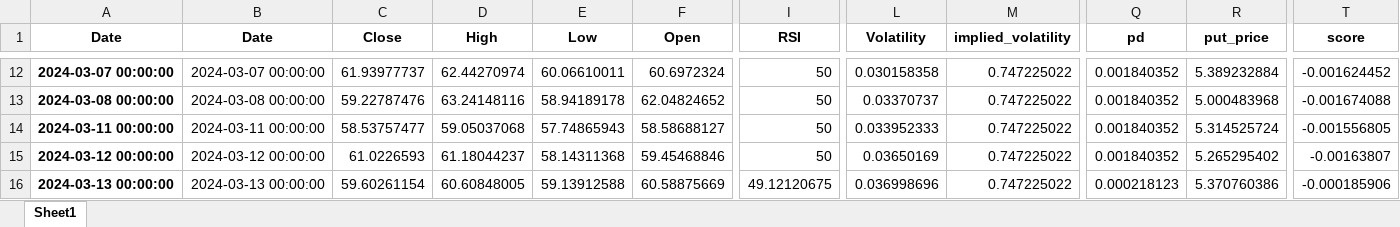
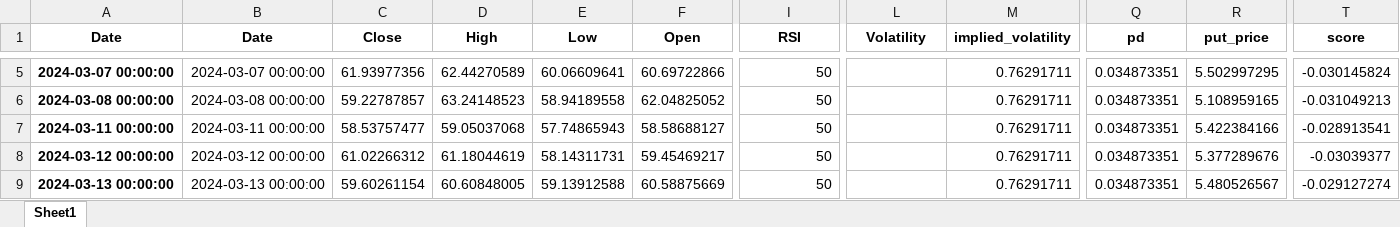
Before and after one commit to shixiangheng/XGB_stock_analysis_24YE, an Excel workbook: data_prepration_0130.xlsx, sheet Sheet1, drawn as a sheet; only a part is shown, gaps mark what is left out; values as stored, in another font and other column widths than the file's, no borders; addresses are those after the commit; the diff covers the shown part only; the diff names each change by its address in the sheet, - before the commit and + after, or states it on an @@ line.

```diff
--- a/data_prepration_0130.xlsx (sheet Sheet1)
+++ b/data_prepration_0130.xlsx (sheet Sheet1)
-C5 (Close): 61.93977737
+C5 (Close): 61.93977356
-D5 (High): 62.44270974
+D5 (High): 62.44270589
-E5 (Low): 60.06610011
+E5 (Low): 60.06609641
-F5 (Open): 60.6972324
+F5 (Open): 60.69722866
-L5 (Volatility): 0.030158358
+L5 (Volatility): (empty)
-M5:M9 (implied_volatility): 0.747225022
+M5:M9 (implied_volatility): 0.76291711
-Q5:Q8 (pd): 0.001840352
+Q5:Q8 (pd): 0.034873351
-R5 (put_price): 5.389232884
+R5 (put_price): 5.502997295
-T5 (score): -0.001624452
+T5 (score): -0.030145824
-C6 (Close): 59.22787476
+C6 (Close): 59.22787857
-D6 (High): 63.24148116
+D6 (High): 63.24148523
-E6 (Low): 58.94189178
+E6 (Low): 58.94189558
-F6 (Open): 62.04824652
+F6 (Open): 62.04825052
-L6 (Volatility): 0.03370737
+L6 (Volatility): (empty)
-R6 (put_price): 5.000483968
+R6 (put_price): 5.108959165
-T6 (score): -0.001674088
+T6 (score): -0.031049213
-L7 (Volatility): 0.033952333
+L7 (Volatility): (empty)
-R7 (put_price): 5.314525724
+R7 (put_price): 5.422384166
-T7 (score): -0.001556805
+T7 (score): -0.028913541
-C8 (Close): 61.0226593
+C8 (Close): 61.02266312
-D8 (High): 61.18044237
+D8 (High): 61.18044619
-E8 (Low): 58.14311368
+E8 (Low): 58.14311731
-F8 (Open): 59.45468846
+F8 (Open): 59.45469217
-L8 (Volatility): 0.03650169
+L8 (Volatility): (empty)
-R8 (put_price): 5.265295402
+R8 (put_price): 5.377289676
-T8 (score): -0.00163807
+T8 (score): -0.03039377
-I9 (RSI): 49.12120675
+I9 (RSI): 50
-L9 (Volatility): 0.036998696
+L9 (Volatility): (empty)
-Q9 (pd): 0.000218123
+Q9 (pd): 0.034873351
-R9 (put_price): 5.370760386
+R9 (put_price): 5.480526567
-T9 (score): -0.000185906
+T9 (score): -0.029127274
```
Also changed, not shown: 6 added rows, 7 removed rows and 1557 edited cells elsewhere in this sheet, X_implementation.xlsx, 2 other files.
